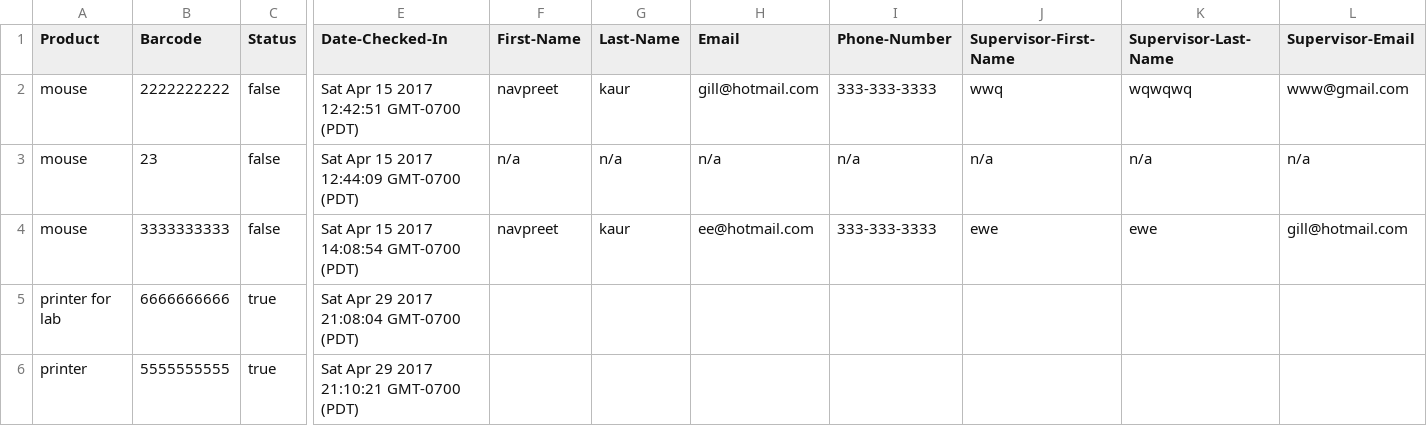
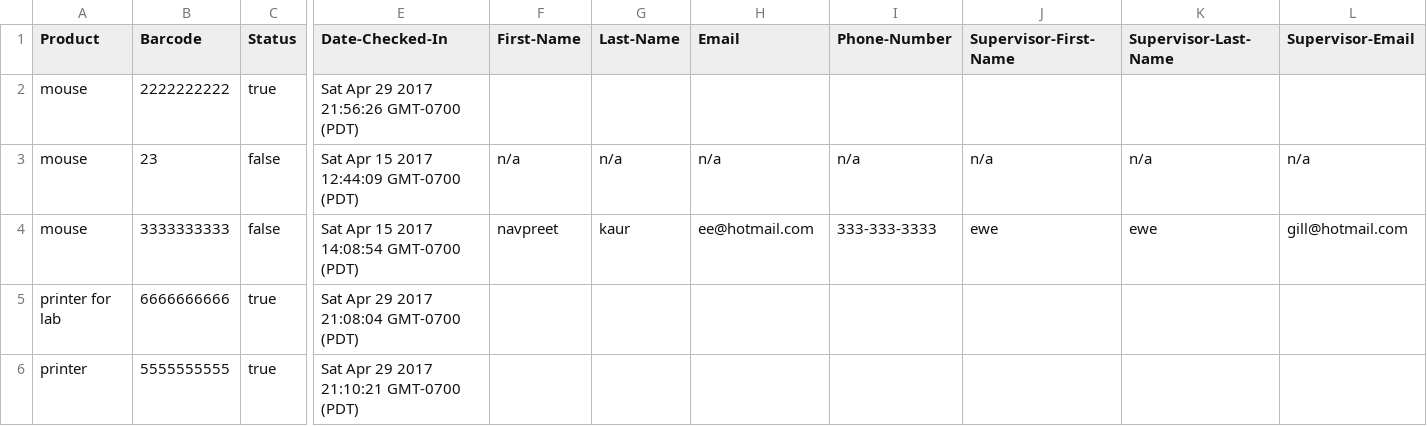
Before and after one commit to gill-navpreet/Equipment-Inventory-Tracking-Project, a CSV file: csvFiles/Inventory.csv, drawn as a sheet; only a part is shown, gaps mark what is left out; the diff covers the shown part only; the diff names each change by its address in the sheet, - before the commit and + after, or states it on an @@ line.

```diff
--- a/csvFiles/Inventory.csv
+++ b/csvFiles/Inventory.csv
-C2 (Status): false
+C2 (Status): true
-E2 (Date-Checked-In): Sat Apr 15 2017 12:42:51 GMT-0700 (PDT)
+E2 (Date-Checked-In): Sat Apr 29 2017 21:56:26 GMT-0700 (PDT)
-F2 (First-Name): navpreet
+F2 (First-Name): (empty)
-G2 (Last-Name): kaur
+G2 (Last-Name): (empty)
-H2 (Email): gill@hotmail.com
+H2 (Email): (empty)
-I2 (Phone-Number): 333-333-3333
+I2 (Phone-Number): (empty)
-J2 (Supervisor-First-Name): wwq
+J2 (Supervisor-First-Name): (empty)
-K2 (Supervisor-Last-Name): wqwqwq
+K2 (Supervisor-Last-Name): (empty)
-L2 (Supervisor-Email): www@gmail.com
+L2 (Supervisor-Email): (empty)
```
Also changed, not shown: 3 edited cells elsewhere in this file, csvFiles/DatevsDepartmentCheckinsbyDay.csv, csvFiles/DatevsTotalCheckinsbyDay.csv, 7 other files.
